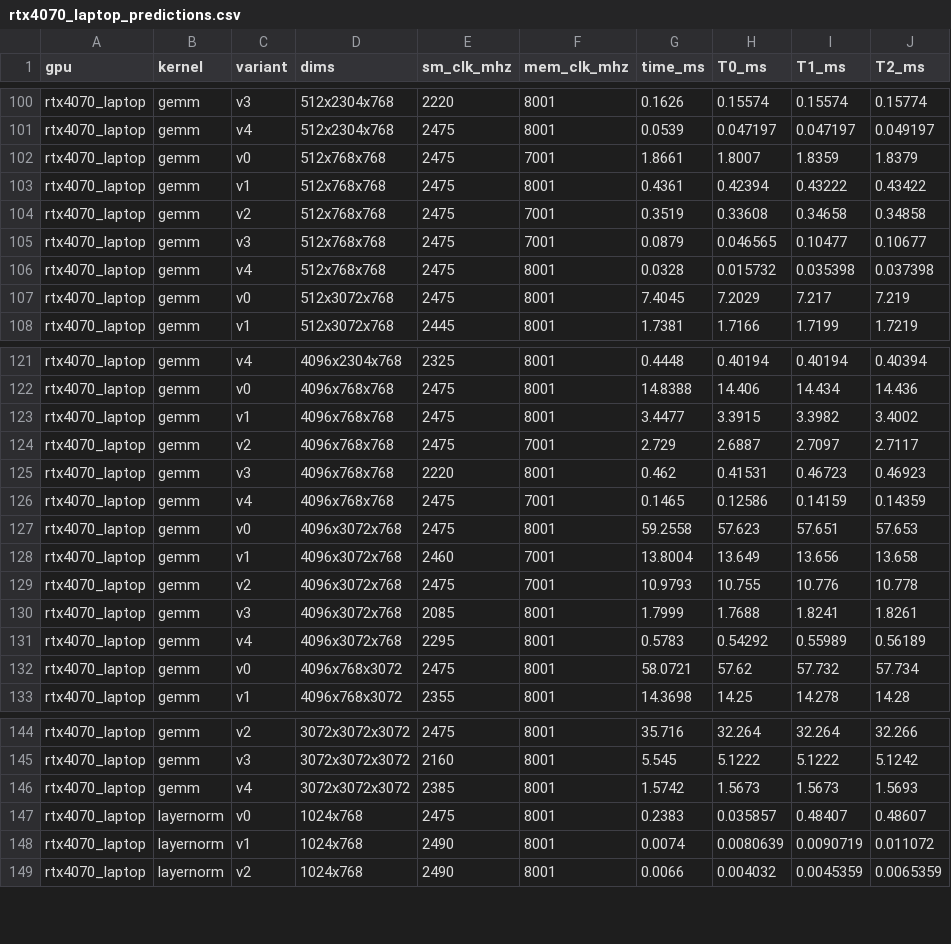
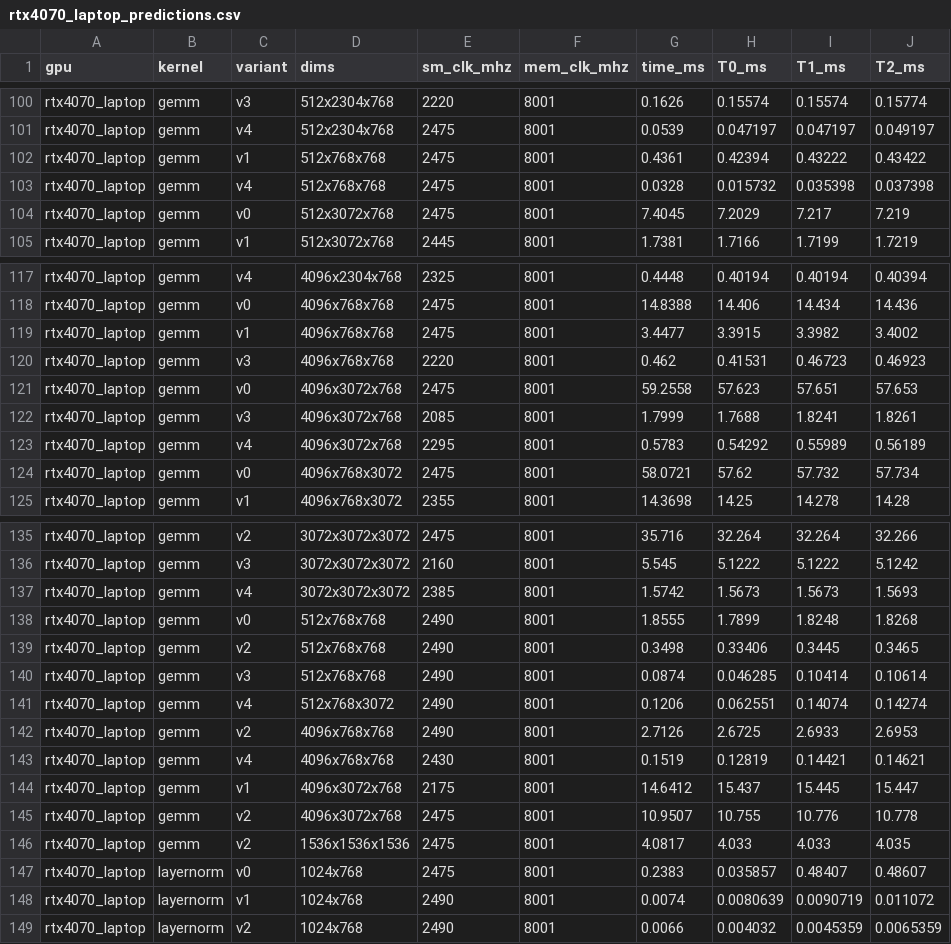
Before and after one commit to DeviousDrops/kernline, a CSV file: results/model/rtx4070_laptop_predictions.csv, drawn as a sheet; only a part is shown, gaps mark what is left out; the diff covers the shown part only.

Commit message:
Refresh the 4070 predictions after re-recording the 7001 MHz rows
Retuning gives the same parameters; median errors are unchanged (T0/T1/T2 10%/5%/4%).

```diff
--- a/results/model/rtx4070_laptop_predictions.csv
+++ b/results/model/rtx4070_laptop_predictions.csv
@@ -101,6 +101,3 @@ rtx4070_laptop,gemm,v3,512x2304x768,2220,8001,0.1626,0.15574,0.15574,0.15774
 rtx4070_laptop,gemm,v4,512x2304x768,2475,8001,0.0539,0.047197,0.047197,0.049197
-rtx4070_laptop,gemm,v0,512x768x768,2475,7001,1.8661,1.8007,1.8359,1.8379
 rtx4070_laptop,gemm,v1,512x768x768,2475,8001,0.4361,0.42394,0.43222,0.43422
-rtx4070_laptop,gemm,v2,512x768x768,2475,7001,0.3519,0.33608,0.34658,0.34858
-rtx4070_laptop,gemm,v3,512x768x768,2475,7001,0.0879,0.046565,0.10477,0.10677
 rtx4070_laptop,gemm,v4,512x768x768,2475,8001,0.0328,0.015732,0.035398,0.037398
@@ -123,8 +119,4 @@ rtx4070_laptop,gemm,v0,4096x768x768,2475,8001,14.8388,14.406,14.434,14.436
 rtx4070_laptop,gemm,v1,4096x768x768,2475,8001,3.4477,3.3915,3.3982,3.4002
-rtx4070_laptop,gemm,v2,4096x768x768,2475,7001,2.729,2.6887,2.7097,2.7117
 rtx4070_laptop,gemm,v3,4096x768x768,2220,8001,0.462,0.41531,0.46723,0.46923
-rtx4070_laptop,gemm,v4,4096x768x768,2475,7001,0.1465,0.12586,0.14159,0.14359
 rtx4070_laptop,gemm,v0,4096x3072x768,2475,8001,59.2558,57.623,57.651,57.653
-rtx4070_laptop,gemm,v1,4096x3072x768,2460,7001,13.8004,13.649,13.656,13.658
-rtx4070_laptop,gemm,v2,4096x3072x768,2475,7001,10.9793,10.755,10.776,10.778
 rtx4070_laptop,gemm,v3,4096x3072x768,2085,8001,1.7999,1.7688,1.8241,1.8261
@@ -146,2 +137,11 @@ rtx4070_laptop,gemm,v3,3072x3072x3072,2160,8001,5.545,5.1222,5.1222,5.1242
 rtx4070_laptop,gemm,v4,3072x3072x3072,2385,8001,1.5742,1.5673,1.5673,1.5693
+rtx4070_laptop,gemm,v0,512x768x768,2490,8001,1.8555,1.7899,1.8248,1.8268
+rtx4070_laptop,gemm,v2,512x768x768,2490,8001,0.3498,0.33406,0.3445,0.3465
+rtx4070_laptop,gemm,v3,512x768x768,2490,8001,0.0874,0.046285,0.10414,0.10614
+rtx4070_laptop,gemm,v4,512x768x3072,2490,8001,0.1206,0.062551,0.14074,0.14274
+rtx4070_laptop,gemm,v2,4096x768x768,2490,8001,2.7126,2.6725,2.6933,2.6953
+rtx4070_laptop,gemm,v4,4096x768x768,2430,8001,0.1519,0.12819,0.14421,0.14621
+rtx4070_laptop,gemm,v1,4096x3072x768,2175,8001,14.6412,15.437,15.445,15.447
+rtx4070_laptop,gemm,v2,4096x3072x768,2475,8001,10.9507,10.755,10.776,10.778
+rtx4070_laptop,gemm,v2,1536x1536x1536,2475,8001,4.0817,4.033,4.033,4.035
 rtx4070_laptop,layernorm,v0,1024x768,2475,8001,0.2383,0.035857,0.48407,0.48607
```
Also changed, not shown: 1 added row and 3 removed rows elsewhere in this file, 2 other files.
